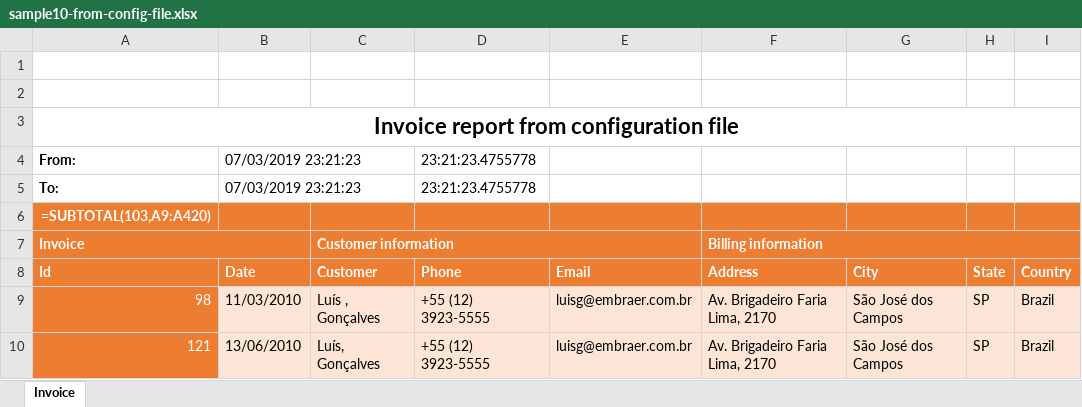
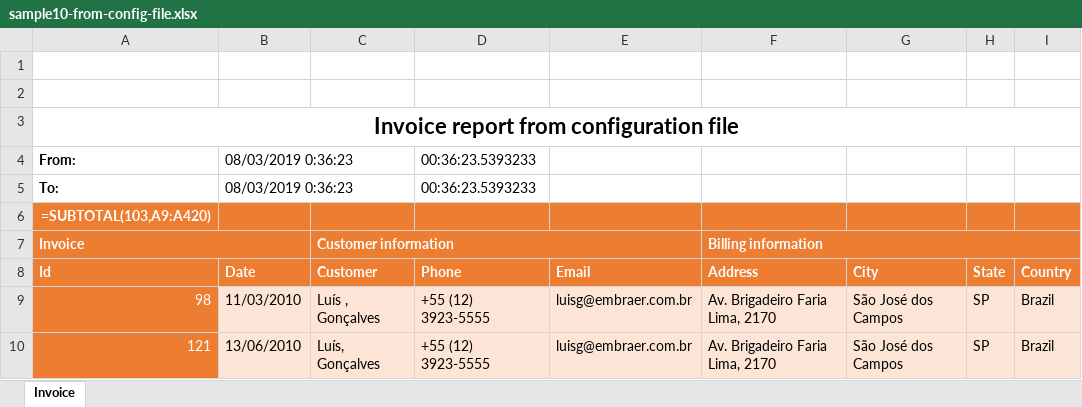
Before and after one commit to iAJTin/iExportEngine, an Excel workbook: source/samples/export/iTinExportEngineSamples/output/writer/xlsx/ExportEngine/sample10-from-config-file.xlsx, sheet Invoice, drawn as a sheet; only a part is shown; values as stored, in another font and other column widths than the file's, no borders; formulas without a stored value are shown as written; charts and pictures not drawn; the diff names each change by its address in the sheet, - before the commit and + after, or states it on an @@ line.

```diff
--- a/source/samples/export/iTinExportEngineSamples/output/writer/xlsx/ExportEngine/sample10-from-config-file.xlsx (sheet Invoice)
+++ b/source/samples/export/iTinExportEngineSamples/output/writer/xlsx/ExportEngine/sample10-from-config-file.xlsx (sheet Invoice)
-B4:B5 (Date): 07/03/2019 23:21:23
+B4:B5 (Date): 08/03/2019 0:36:23
-D4:D5 (Phone): 23:21:23.4755778
+D4:D5 (Phone): 00:36:23.5393233
```
Also changed, not shown: source/samples/export/iTinExportEngineSamples/output/writer/xlsx/EPPlus/sample01-from-code.xlsx, source/samples/export/iTinExportEngineSamples/output/writer/xlsx/EPPlus/sample01-from-config-file.xlsx, 44 other files.
